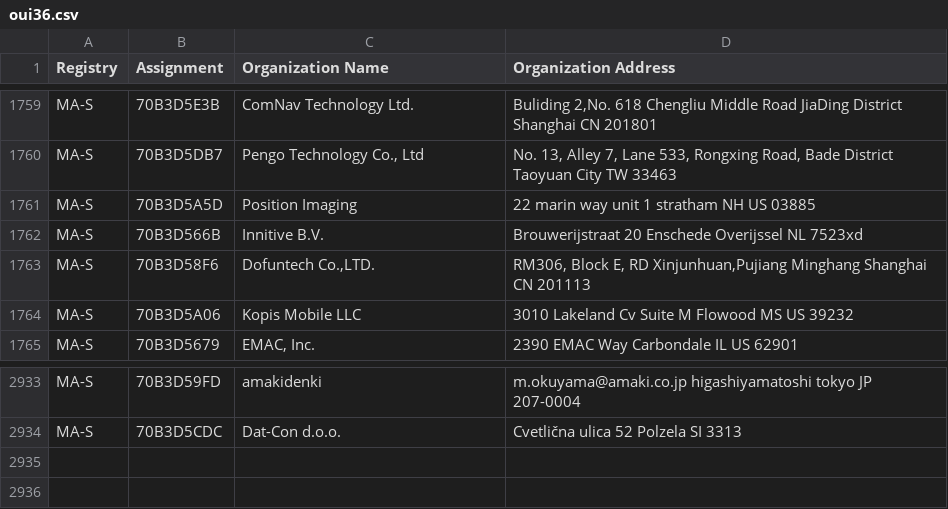
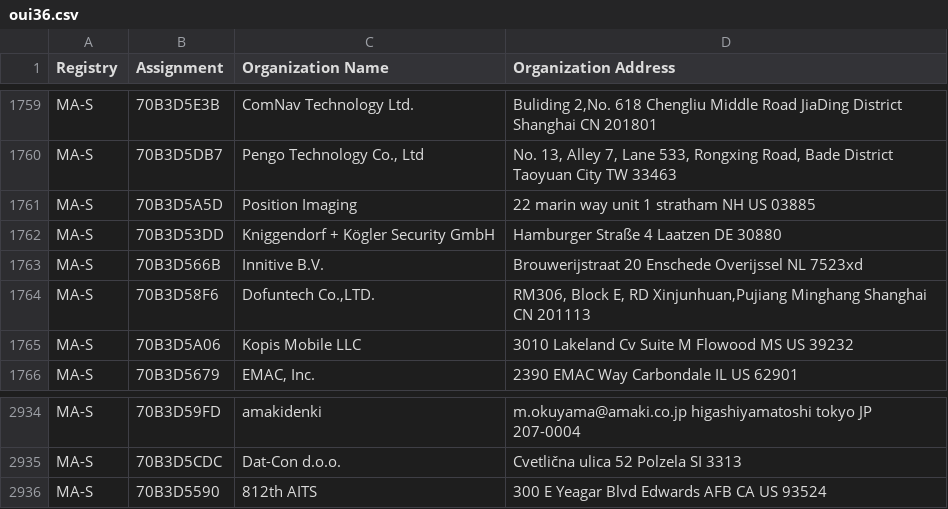
Before and after one commit to hdm/mac-tracker, a CSV file: data/ieee/oui36.csv, drawn as a sheet; only a part is shown, gaps mark what is left out; the diff names each change by its address in the sheet, - before the commit and + after, or states it on an @@ line.

```diff
--- a/data/ieee/oui36.csv
+++ b/data/ieee/oui36.csv
+row 1762: MA-S | 70B3D53DD | Kniggendorf + Kögler Security GmbH | Hamburger Straße 4 Laatzen DE 30880
+row 2936: MA-S | 70B3D5590 | 812th AITS | 300 E Yeagar Blvd Edwards AFB CA US 93524
```
Also changed, not shown: data/ieee/mam.csv, 11 other files.
